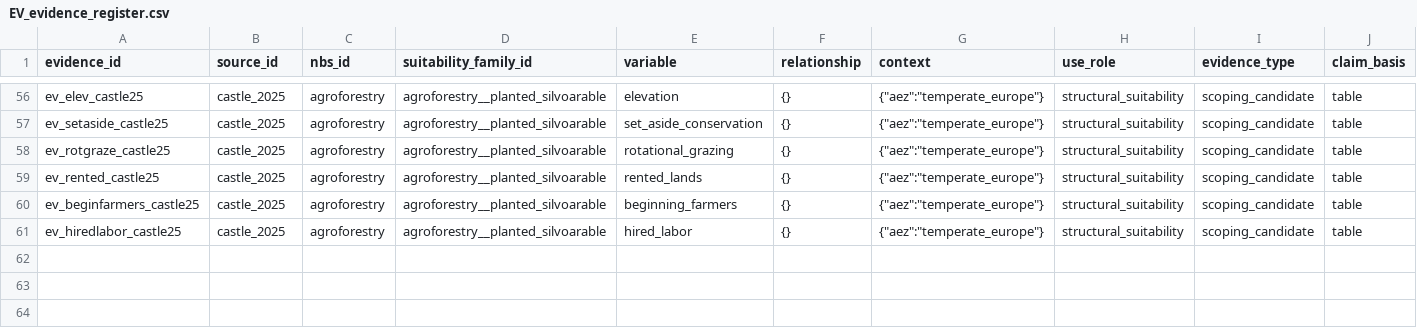
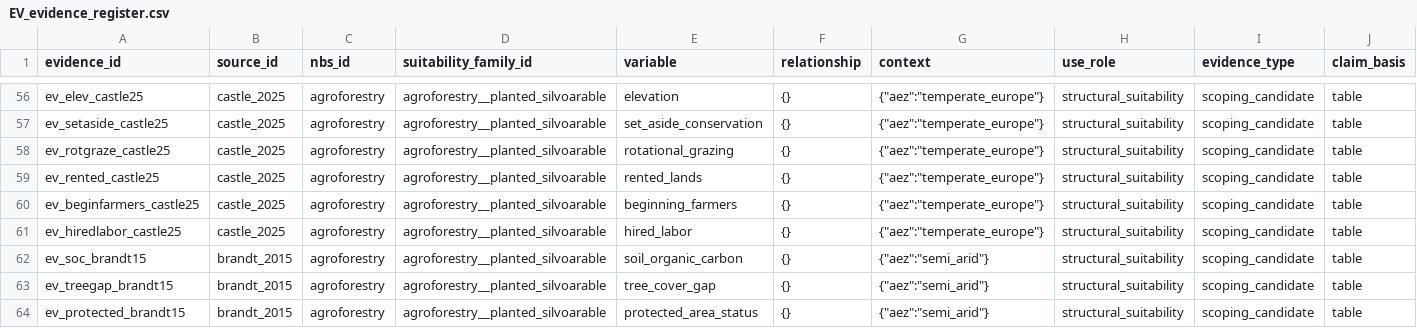
Before and after one commit to CIAT/nbs_ruralscan, a CSV file: schema/registers/EV_evidence_register.csv, drawn as a sheet; only a part is shown, gaps mark what is left out; rows hold the shown columns only; the diff covers the shown part only; the diff names each change by its address in the sheet, - before the commit and + after, or states it on an @@ line.

Commit message:
feat(extraction): brandt_2015 paper-first sweep — 6 vars; +5 new EVs (T4-relevant subset)
Brandt et al. (2015) — How to target climate-smart agriculture (Kenya). High
tier · semi-arid Kenya · CSA targeting framework using WLC + AHP over
vulnerability indicators × CSA-practice suitability.

T4 scope filter applied: Brandt has 6 vulnerability indicators spanning
biophysical/social/economic. Only those that plausibly enter an F1
silvoarable T4 row are folded here — the others (literacy_rate,
female_participation, household_water_access, livestock_insurance) are
T5 (priority_need) / T2 (vulnerability) leaning and will be picked up
when those tables get their own paper-first discovery passes.

Folded:
- annual_precipitation (raw_name backfilled on existing ev_precip_brandt15)
- soil_organic_carbon (Brandt: "soil organic matter, topsoil up to 30cm")
- tree_cover_gap (selection proxy specifically for agroforestry — Brandt
  uses % cropland with low tree cover as agroforestry-priority indicator)
- protected_area_status (explicit exclusion mask)
- land_cover (forests/lakes/settlements as exclusion masks)
- distance_to_road (Brandt: "connectivity through transport infrastructure",
  Uchida & Nelson accessibility) — operational_constraint per v0.2.6

SRC.brandt_2015 augmented with vars_extracted (6) + extraction_status=swept.
No new VONT entries (all canonicals already exist).

3 of 23 AF papers swept paper-first (Nath, Castle, Brandt). Gates green.

```diff
--- a/schema/registers/EV_evidence_register.csv
+++ b/schema/registers/EV_evidence_register.csv
+row 62: ev_soc_brandt15 | brandt_2015 | agroforestry | agroforestry__planted_silvoarable | soil_organic_carbon | {} | {"aez":"semi_arid"} | structural_suitability | scoping_candidate | table
+row 63: ev_treegap_brandt15 | brandt_2015 | agroforestry | agroforestry__planted_silvoarable | tree_cover_gap | {} | {"aez":"semi_arid"} | structural_suitability | scoping_candidate | table
+row 64: ev_protected_brandt15 | brandt_2015 | agroforestry | agroforestry__planted_silvoarable | protected_area_status | {} | {"aez":"semi_arid"} | structural_suitability | scoping_candidate | table
```
Also changed, not shown: 2 added rows and 1 edited cell elsewhere in this file, schema/registers/SRC_source_register.csv, 2 other files.
